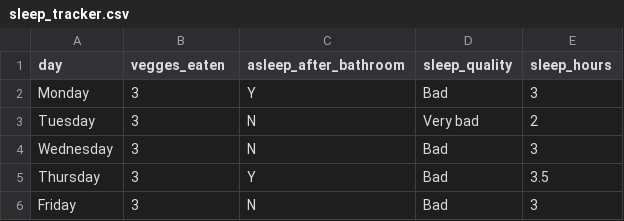
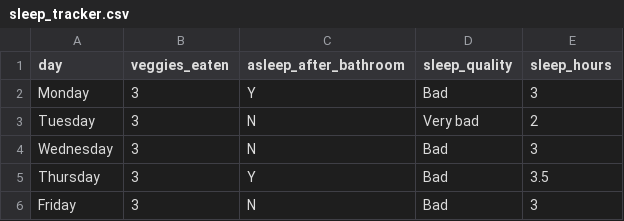
Before and after one commit to 550tealeaves/D3-fundamentals, a CSV file: Week-4-Scales-Axes/Week-4-HW-scales-axes/sleep_tracker.csv, drawn as a sheet; only a part is shown.

```diff
--- a/Week-4-Scales-Axes/Week-4-HW-scales-axes/sleep_tracker.csv
+++ b/Week-4-Scales-Axes/Week-4-HW-scales-axes/sleep_tracker.csv
@@ -1,2 +1,2 @@
-day,vegges_eaten,asleep_after_bathroom,sleep_quality,sleep_hours
+day,veggies_eaten,asleep_after_bathroom,sleep_quality,sleep_hours
 Monday,3,Y,Bad,3
```
Also changed, not shown: 1 other file.
